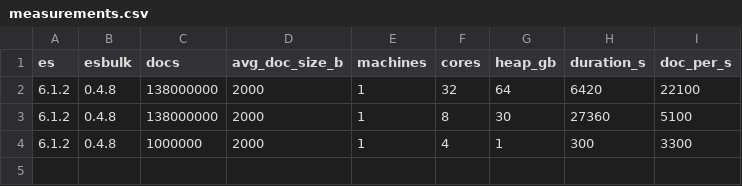
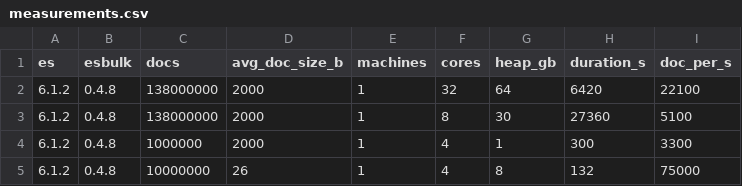
Before and after one commit to miku/esbulk, a CSV file: measurements.csv, drawn as a sheet; the diff names each change by its address in the sheet, - before the commit and + after, or states it on an @@ line.

Commit message:
add measurement

```diff
--- a/measurements.csv
+++ b/measurements.csv
+row 5: 6.1.2 | 0.4.8 | 10000000 | 26 | 1 | 4 | 8 | 132 | 75000
```
